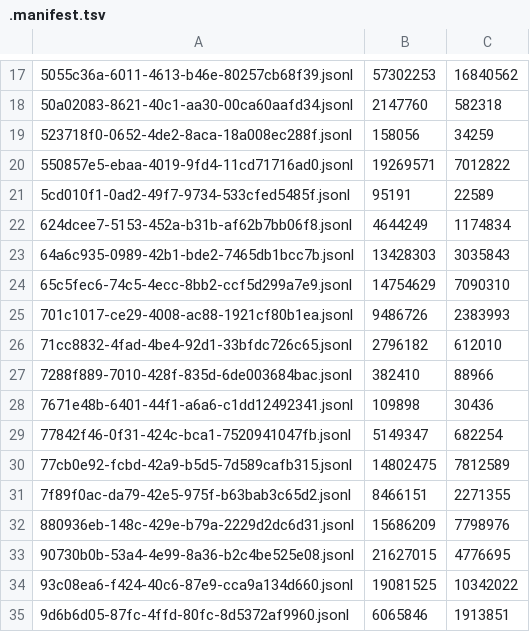
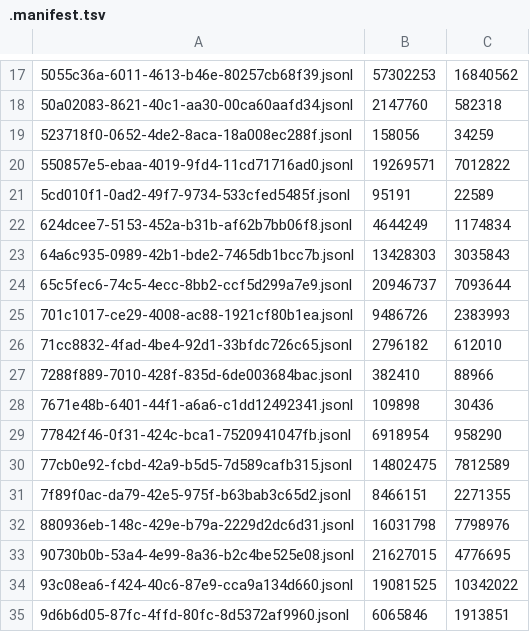
Before and after one commit to adhityablubridge/sessions, a TSV file: projects/CP/.manifest.tsv, drawn as a sheet; only a part is shown, gaps mark what is left out.

```diff
--- a/projects/CP/.manifest.tsv
+++ b/projects/CP/.manifest.tsv
@@ -23,3 +23,3 @@
 64a6c935-0989-42b1-bde2-7465db1bcc7b.jsonl	13428303	3035843
-65c5fec6-74c5-4ecc-8bb2-ccf5d299a7e9.jsonl	14754629	7090310
+65c5fec6-74c5-4ecc-8bb2-ccf5d299a7e9.jsonl	20946737	7093644
 701c1017-ce29-4008-ac88-1921cf80b1ea.jsonl	9486726	2383993
@@ -28,6 +28,6 @@
 7671e48b-6401-44f1-a6a6-c1dd12492341.jsonl	109898	30436
-77842f46-0f31-424c-bca1-7520941047fb.jsonl	5149347	682254
+77842f46-0f31-424c-bca1-7520941047fb.jsonl	6918954	958290
 77cb0e92-fcbd-42a9-b5d5-7d589cafb315.jsonl	14802475	7812589
 7f89f0ac-da79-42e5-975f-b63bab3c65d2.jsonl	8466151	2271355
-880936eb-148c-429e-b79a-2229d2dc6d31.jsonl	15686209	7798976
+880936eb-148c-429e-b79a-2229d2dc6d31.jsonl	16031798	7798976
 90730b0b-53a4-4e99-8a36-b2c4be525e08.jsonl	21627015	4776695
```
Also changed, not shown: 53 other files.
